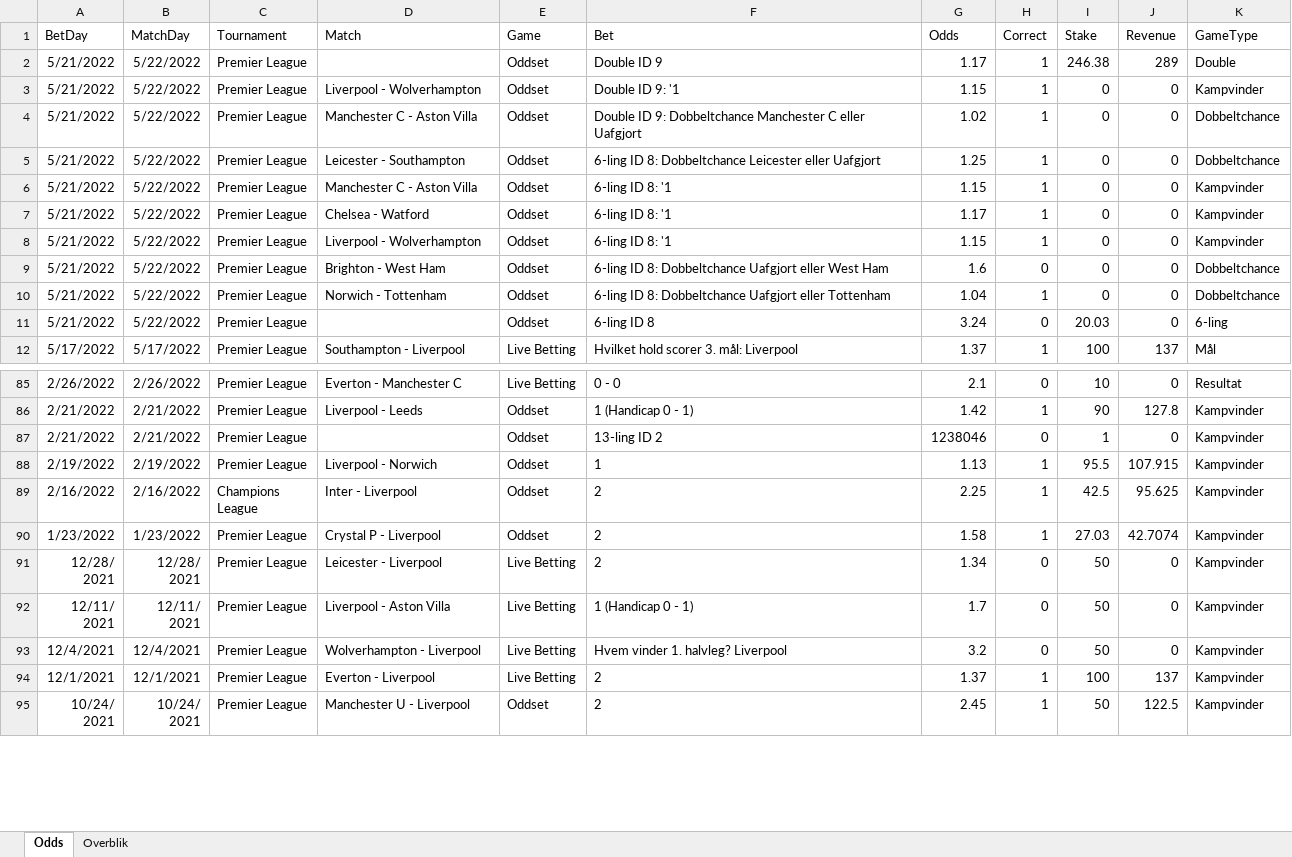
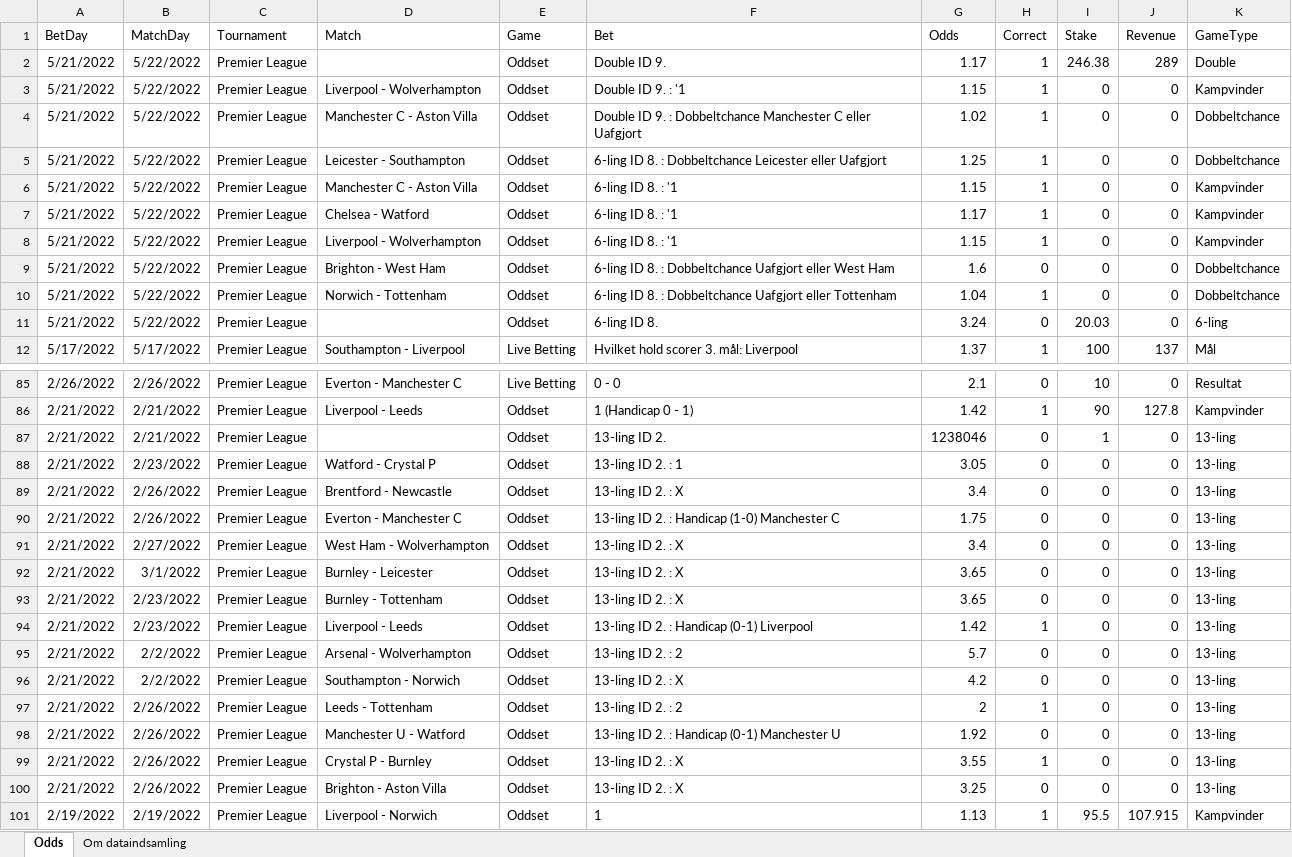
Before and after one commit to kristian-bak/betting, an Excel workbook: inst/data/Betting.xlsx, sheet Odds, drawn as a sheet; only a part is shown, gaps mark what is left out; the shorter side is filled out with more unchanged rows; values as stored, in another font and other column widths than the file's, no borders; the diff covers the shown part only; the diff names each change by its address in the sheet, - before the commit and + after, or states it on an @@ line.

Commit message:
Ensuring subsetting works for x-lings

```diff
--- a/inst/data/Betting.xlsx (sheet Odds)
+++ b/inst/data/Betting.xlsx (sheet Odds)
-sheet tab: Overblik
+sheet tab: Om dataindsamling
-F2 (Bet): Double ID 9
+F2 (Bet): Double ID 9.
-F3 (Bet): Double ID 9: '1
+F3 (Bet): Double ID 9. : '1
-F4 (Bet): Double ID 9: Dobbeltchance Manchester…
+F4 (Bet): Double ID 9. : Dobbeltchance Manchester…
-F5 (Bet): 6-ling ID 8: Dobbeltchance Leicester…
+F5 (Bet): 6-ling ID 8. : Dobbeltchance Leicester…
-F6:F8 (Bet): 6-ling ID 8: '1
+F6:F8 (Bet): 6-ling ID 8. : '1
-F9 (Bet): 6-ling ID 8: Dobbeltchance Uafgjort…
+F9 (Bet): 6-ling ID 8. : Dobbeltchance Uafgjort…
-F10 (Bet): 6-ling ID 8: Dobbeltchance Uafgjort…
+F10 (Bet): 6-ling ID 8. : Dobbeltchance Uafgjort…
-F11 (Bet): 6-ling ID 8
+F11 (Bet): 6-ling ID 8.
-F87 (Bet): 13-ling ID 2
+F87 (Bet): 13-ling ID 2.
-K87 (GameType): Kampvinder
+K87 (GameType): 13-ling
+row 88: 2/21/2022 | 2/23/2022 | Premier League | Watford - Crystal P | Oddset | 13-ling ID 2. : 1 | 3.05 | 0 | 0 | 0 | 13-ling
+row 89: 2/21/2022 | 2/26/2022 | Premier League | Brentford - Newcastle | Oddset | 13-ling ID 2. : X | 3.4 | 0 | 0 | 0 | 13-ling
+row 90: 2/21/2022 | 2/26/2022 | Premier League | Everton - Manchester C | Oddset | 13-ling ID 2. : Handicap (1-0) Manchester C | 1.75 | 0 | 0 | 0 | 13-ling
+row 91: 2/21/2022 | 2/27/2022 | Premier League | West Ham - Wolverhampton | Oddset | 13-ling ID 2. : X | 3.4 | 0 | 0 | 0 | 13-ling
+row 92: 2/21/2022 | 3/1/2022 | Premier League | Burnley - Leicester | Oddset | 13-ling ID 2. : X | 3.65 | 0 | 0 | 0 | 13-ling
+row 93: 2/21/2022 | 2/23/2022 | Premier League | Burnley - Tottenham | Oddset | 13-ling ID 2. : X | 3.65 | 0 | 0 | 0 | 13-ling
+row 94: 2/21/2022 | 2/23/2022 | Premier League | Liverpool - Leeds | Oddset | 13-ling ID 2. : Handicap (0-1) Liverpool | 1.42 | 1 | 0 | 0 | 13-ling
+row 95: 2/21/2022 | 2/2/2022 | Premier League | Arsenal - Wolverhampton | Oddset | 13-ling ID 2. : 2 | 5.7 | 0 | 0 | 0 | 13-ling
+row 96: 2/21/2022 | 2/2/2022 | Premier League | Southampton - Norwich | Oddset | 13-ling ID 2. : X | 4.2 | 0 | 0 | 0 | 13-ling
+row 97: 2/21/2022 | 2/26/2022 | Premier League | Leeds - Tottenham | Oddset | 13-ling ID 2. : 2 | 2 | 1 | 0 | 0 | 13-ling
+row 98: 2/21/2022 | 2/26/2022 | Premier League | Manchester U - Watford | Oddset | 13-ling ID 2. : Handicap (0-1) Manchester U | 1.92 | 0 | 0 | 0 | 13-ling
+row 99: 2/21/2022 | 2/26/2022 | Premier League | Crystal P - Burnley | Oddset | 13-ling ID 2. : X | 3.55 | 1 | 0 | 0 | 13-ling
+row 100: 2/21/2022 | 2/26/2022 | Premier League | Brighton - Aston Villa | Oddset | 13-ling ID 2. : X | 3.25 | 0 | 0 | 0 | 13-ling
```
Also changed, not shown: 23 edited cells elsewhere in this sheet, sheet Om dataindsamling, formulas that keep their value, 9 other files.
